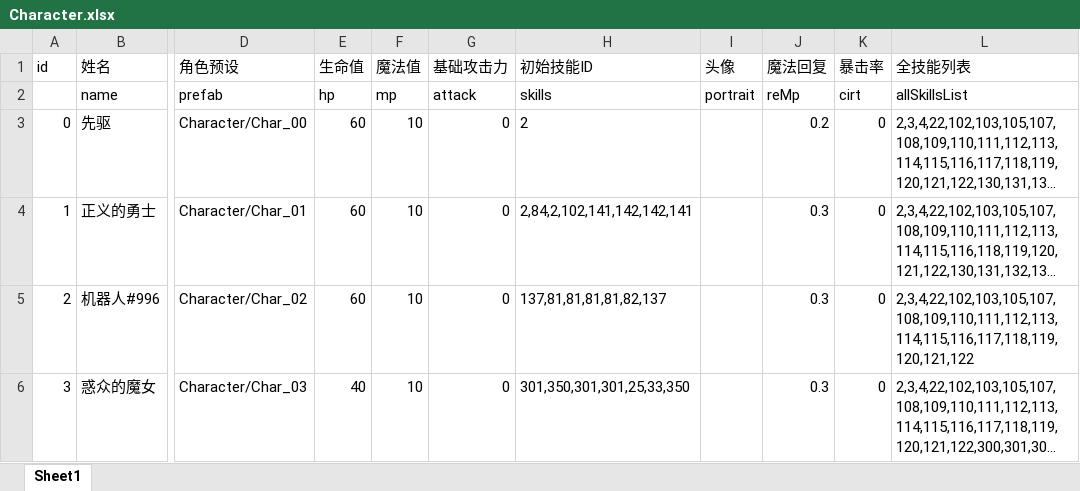
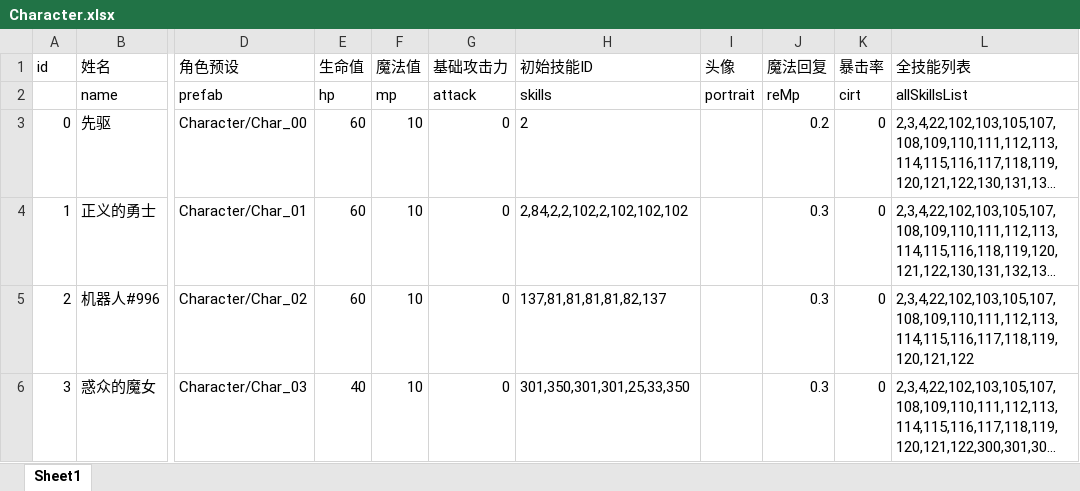
Before and after one commit to heizmoon/MagicPlay, an Excel workbook: Client/Assets/Data/Character.xlsx, sheet Sheet1, drawn as a sheet; only a part is shown, gaps mark what is left out; long unchanged cells end in …; values as stored, in another font and other column widths than the file's, no borders; the diff names each change by its address in the sheet, - before the commit and + after, or states it on an @@ line.

```diff
--- a/Client/Assets/Data/Character.xlsx (sheet Sheet1)
+++ b/Client/Assets/Data/Character.xlsx (sheet Sheet1)
-H4 (初始技能ID): 2,84,2,102,141,142,142,141
+H4 (初始技能ID): 2,84,2,2,102,2,102,102,102
```
Also changed, not shown: 23 other files.
